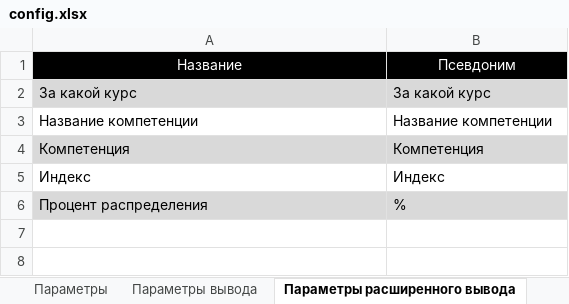
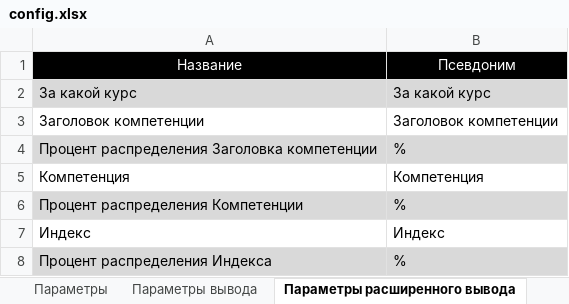
Before and after one commit to ekhalturin-ki15/SPA-SFU2, an Excel workbook: config.xlsx, sheet Параметры расширенного вывода, drawn as a sheet; values as stored, in another font and other column widths than the file's, no borders; removed rows and columns are numbered as before the commit, all else as after; the diff names each change by its address in the sheet, - before the commit and + after, or states it on an @@ line.

```diff
--- a/config.xlsx (sheet Параметры расширенного вывода)
+++ b/config.xlsx (sheet Параметры расширенного вывода)
-row 3: Название компетенции | Название компетенции
+row 3: Заголовок компетенции | Заголовок компетенции
+row 4: Процент распределения Заголовка компетенции | %
-A5:B5 fill: #D9D9D9
+A5:B5 fill: none
+row 6: Процент распределения Компетенции | %
-A8: Процент распределения
+A8: Процент распределения Индекса
```
Also changed, not shown: sheet Параметры, result/spec/TotalData.xlsx, 8 other files.
